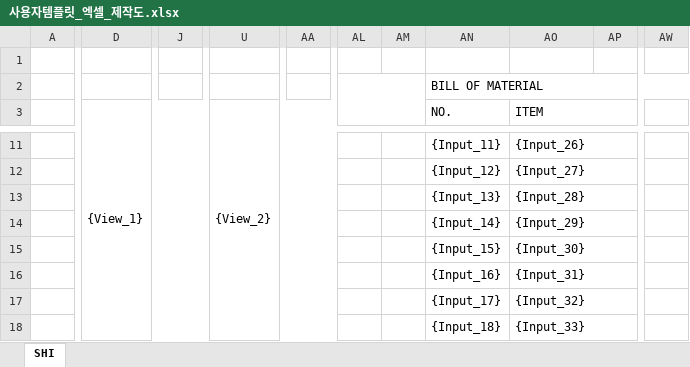
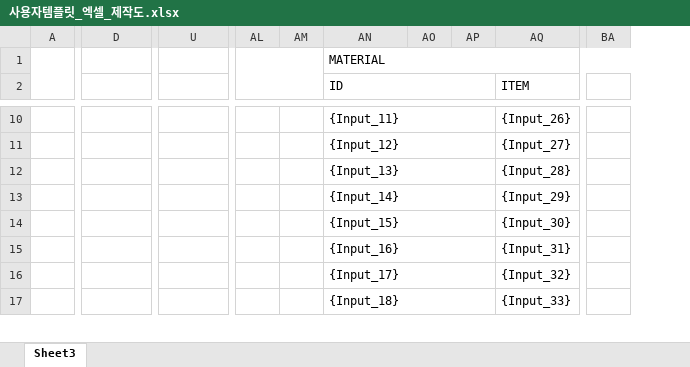
Before and after one commit to uuuuj/a2z, an Excel workbook: 사용자템플릿_엑셀_제작도.xlsx, sheet Sheet3, drawn as a sheet; only a part is shown, gaps mark what is left out; values as stored, in another font and other column widths than the file's, no cell formats; removed rows and columns are numbered as before the commit, all else as after; rows hold the shown columns only; the diff covers the shown part only; the diff names each change by its address in the sheet, - before the commit and + after, or states it on an @@ line.

```diff
--- a/사용자템플릿_엑셀_제작도.xlsx (sheet Sheet3)
+++ b/사용자템플릿_엑셀_제작도.xlsx (sheet Sheet3)
-sheet tab: SHI
+sheet tab: Sheet3
-column J, empty
-column AA, empty
+column AO, empty
+column AP, empty
-column AP, empty
-column AW, empty
+column BA, empty
-row 1: (empty)
+A1:C4 merged
-AL2:AM4 merged
+AL1:AM5 merged
-AN1 (ID): BILL OF MATERIAL
+AN1 (ID): MATERIAL
-D2: {View_1}
+D2: (empty)
-D3:T19 merged
-U2: {View_2}
+U2: (empty)
-U3:AK19 merged
-AN2: NO.
+AN2: ID
+AN2:AP2 merged
-AO3:AP3 merged
+AN10:AP10 merged
-AO11:AP11 merged
+AN11:AP11 merged
-AO12:AP12 merged
+AN12:AP12 merged
-AO13:AP13 merged
+AN13:AP13 merged
-AO14:AP14 merged
+AN14:AP14 merged
-AO15:AP15 merged
+AN15:AP15 merged
-AO16:AP16 merged
+AN16:AP16 merged
-AO17:AP17 merged
+AN17:AP17 merged
-AO18:AP18 merged
```
Also changed, not shown: 8 added rows, 1 removed row, 2 added columns, 14 edited cells and merged cells elsewhere in this sheet, cell formats, 2 other files.
